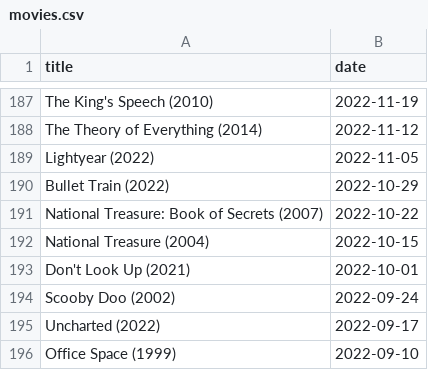
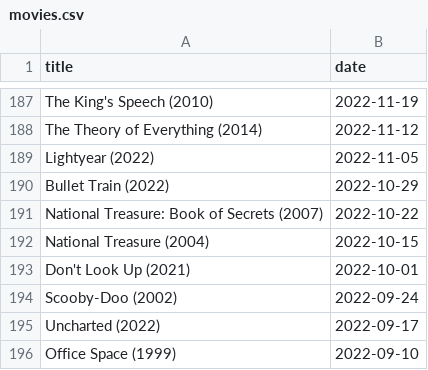
Before and after one commit to febog/mushu-movies, a CSV file: _data/movies.csv, drawn as a sheet; only a part is shown, gaps mark what is left out.

Commit message:
Fix movie title

```diff
--- a/_data/movies.csv
+++ b/_data/movies.csv
@@ -193,3 +193,3 @@ National Treasure (2004),2022-10-15
 Don't Look Up (2021),2022-10-01
-Scooby Doo (2002),2022-09-24
+Scooby-Doo (2002),2022-09-24
 Uncharted (2022),2022-09-17
```
